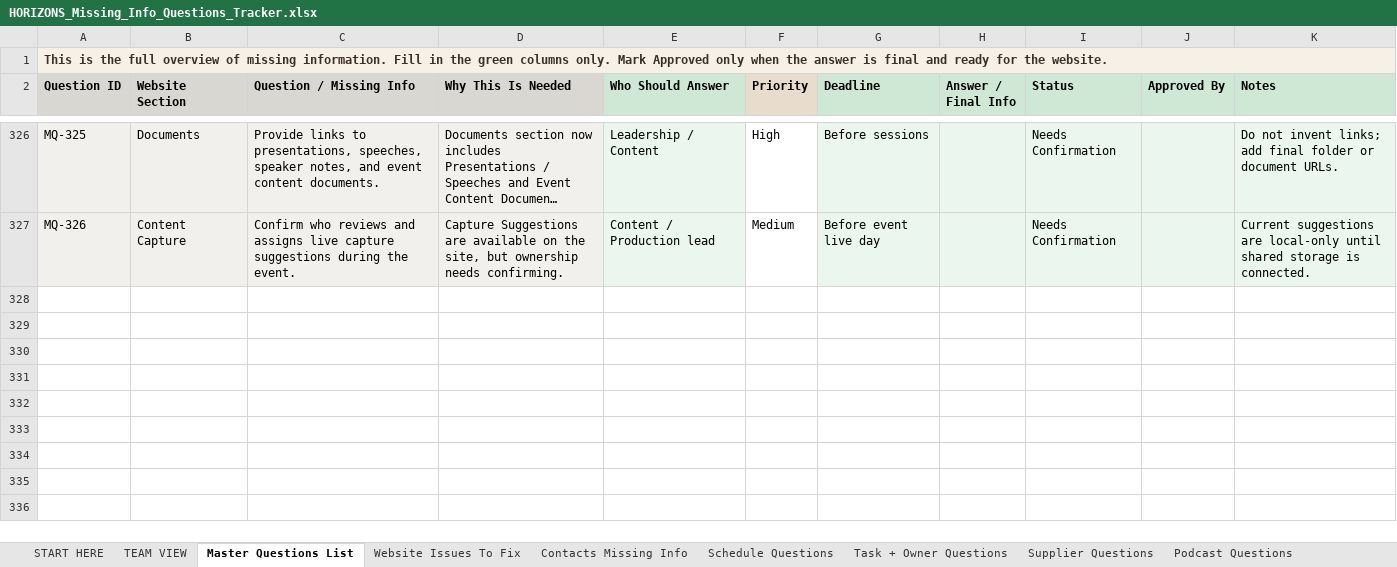
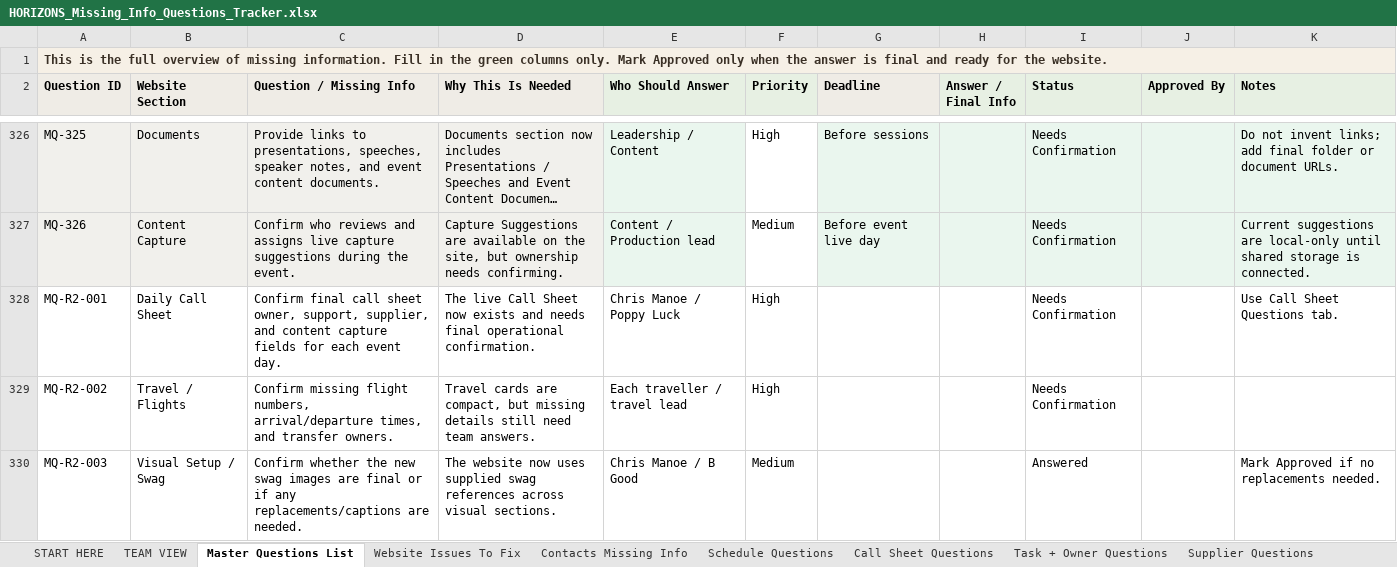
Before and after one commit to samuelmjprice/inc-horizons, an Excel workbook: data/HORIZONS_Missing_Info_Questions_Tracker.xlsx, sheet Master Questions List, drawn as a sheet; only a part is shown, gaps mark what is left out; long unchanged cells end in …; values as stored, in another font and other column widths than the file's, no borders; conditional formats not drawn; the diff names each change by its address in the sheet, - before the commit and + after, or states it on an @@ line.

```diff
--- a/data/HORIZONS_Missing_Info_Questions_Tracker.xlsx (sheet Master Questions List)
+++ b/data/HORIZONS_Missing_Info_Questions_Tracker.xlsx (sheet Master Questions List)
+sheet tab: Call Sheet Questions
-G2 fill: #CFE8D6
+G2 fill: #EFECE6
+row 328: MQ-R2-001 | Daily Call Sheet | Confirm final call sheet owner, support, supplier, and content capture fields for each event day. | The live Call Sheet now exists and needs final operational confirmation. | Chris Manoe / Poppy Luck | High |  |  | Needs Confirmation |  | Use Call Sheet Questions tab.
+row 329: MQ-R2-002 | Travel / Flights | Confirm missing flight numbers, arrival/departure times, and transfer owners. | Travel cards are compact, but missing details still need team answers. | Each traveller / travel lead | High |  |  | Needs Confirmation
+row 330: MQ-R2-003 | Visual Setup / Swag | Confirm whether the new swag images are final or if any replacements/captions are needed. | The website now uses supplied swag references across visual sections. | Chris Manoe / B Good | Medium |  |  | Answered |  | Mark Approved if no replacements needed.
```
Also changed, not shown: sheet Images + Assets Needed, sheet Website Issues To Fix, sheet TEAM VIEW, sheet Room Drops + Swag, sheet START HERE, sheet Completed Answers, 2 more sheets, HORIZONS_Website_Update_Tracker.xlsx, 24 other files.
